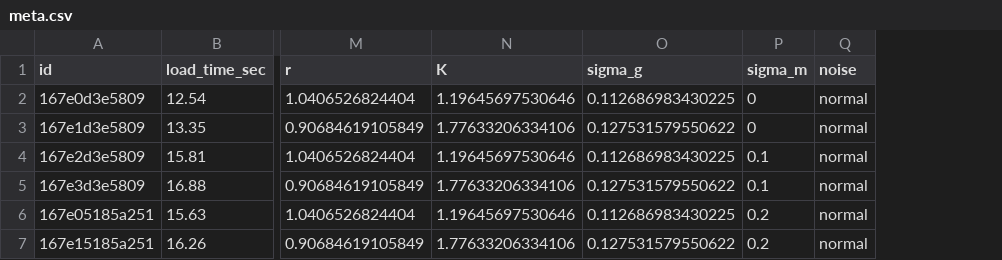
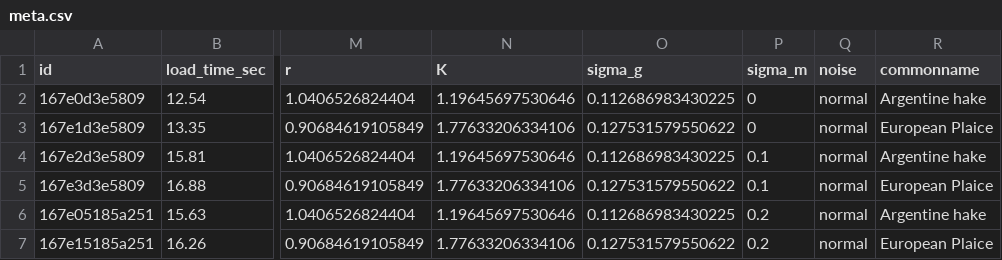
Before and after one commit to boettiger-lab/pomdp-intro, a CSV file: appendix/pomdp_historical/meta.csv, drawn as a sheet; only a part is shown, gaps mark what is left out; the diff names each change by its address in the sheet, - before the commit and + after, or states it on an @@ line.

Commit message:
revised appendixB sims

```diff
--- a/appendix/pomdp_historical/meta.csv
+++ b/appendix/pomdp_historical/meta.csv
+column R (commonname), rows 2-7: Argentine hake | European Plaice | Argentine hake | European Plaice | Argentine hake | European Plaice
```
Also changed, not shown: 1 other file.
